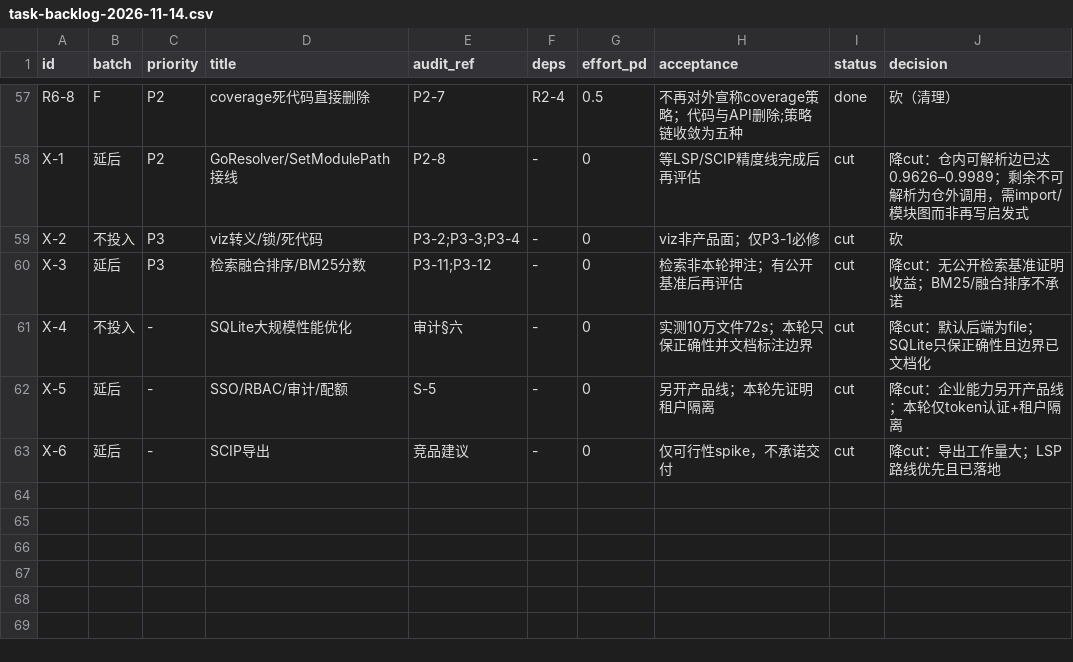
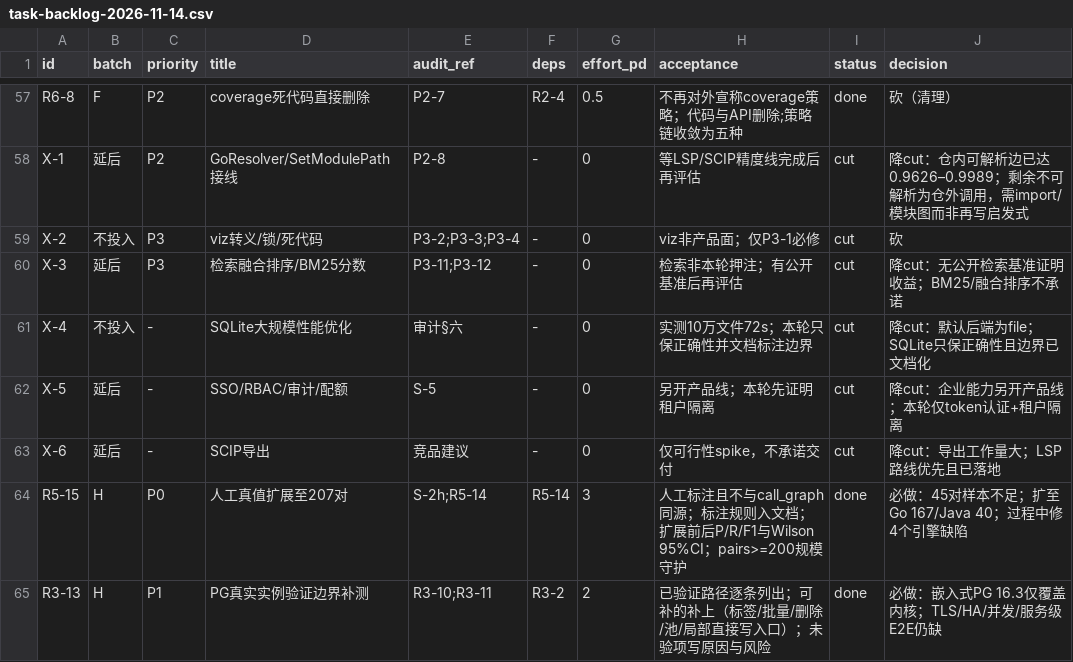
Before and after one commit to idcu/CodeSchema, a CSV file: 2026-11-14/roadmap/outputs/task-backlog-2026-11-14.csv, drawn as a sheet; only a part is shown, gaps mark what is left out; the diff names each change by its address in the sheet, - before the commit and + after, or states it on an @@ line.

Commit message:
test(bench): 人工真值扩至207对 + PG 验证边界补测；终态数字与清单同步
人工真值 v2：207 对（Go 167 / Java 40），候选纯文本生成、逐条人工确认，
不与 call_graph 同源；标注规则、闭合世界与 Wilson 95% CI 写入
docs/bench/2026-11-14/README.md；TestManualDatasetValid 加 version=2
与 pairs>=200 规模守护。

扩展前后（同命令）：
- Go regex 27→167 对：TP 160 / FP 9 / FN 7，P 0.9467 / R 0.9581 / F1 0.9524
  （R 95% CI 0.9160–0.9796）
- Go treesitter：TP 161 / FP 9 / FN 6，P 0.9471 / R 0.9641 / F1 0.9555
- Java 两变体 40/40，P/R/F1 1.0000（95% CI 0.9124–1.0000）
- 扩展过程修复 4 个引擎缺陷（3420f48/37cca60/6b5927d/5265541），
  另 2 个 treesitter 一致性缺陷（2b26b38/f14d44c）

PG 验证边界：新增 TestPGStore_DirectUpsertClassesMethodsCalls（直接写入口、
二次全量替换、类清空级联），-tags pg 共 10 个集成用例在嵌入式 PG 16.3 全绿；
已验证路径与未验项（TLS/HA/并发/亿级/服务级 E2E/Redis+PG/多租户）逐条写入
docs/01-开发者/存储后端.md。

终态自动口径：Go regex P0.9896/R0.9851/F1 0.9873（pairs 2284），treesitter
P0.9880/R0.9886/F1 0.9883（pairs 2373）；Java F1 0.9801/0.9786。
调用图：Go regex 16327/4315（0.2643，仓内 4485→4315），treesitter
20452/4543（0.2221，仓内 4676→4543）。
门禁：build/vet/vet -tags pg,redis,treesitter/make test/fmt-check/counts-check 全绿；
LoC 基线 63756→64492。

```diff
--- a/2026-11-14/roadmap/outputs/task-backlog-2026-11-14.csv
+++ b/2026-11-14/roadmap/outputs/task-backlog-2026-11-14.csv
+row 64: R5-15 | H | P0 | 人工真值扩展至207对 | S-2h;R5-14 | R5-14 | 3 | 人工标注且不与call_graph同源；标注规则入文档；扩展前后P/R/F1与Wilson 95%CI；pairs>=200规模守护 | done | 必做：45对样本不足；扩至Go 167/Java 40；过程中修4个引擎缺陷
+row 65: R3-13 | H | P1 | PG真实实例验证边界补测 | R3-10;R3-11 | R3-2 | 2 | 已验证路径逐条列出；可补的补上（标签/批量/删除/池/局部直接写入口）；未验项写原因与风险 | done | 必做：嵌入式PG 16.3仅覆盖内核；TLS/HA/并发/服务级E2E仍缺
```
Also changed, not shown: 15 other files.
